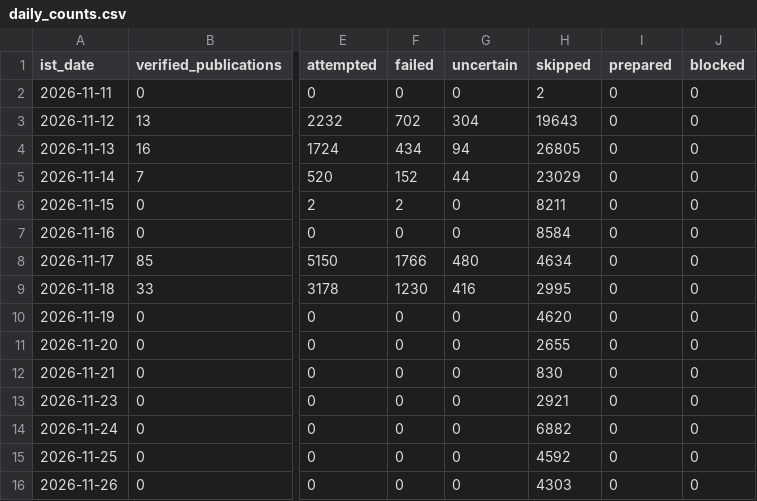
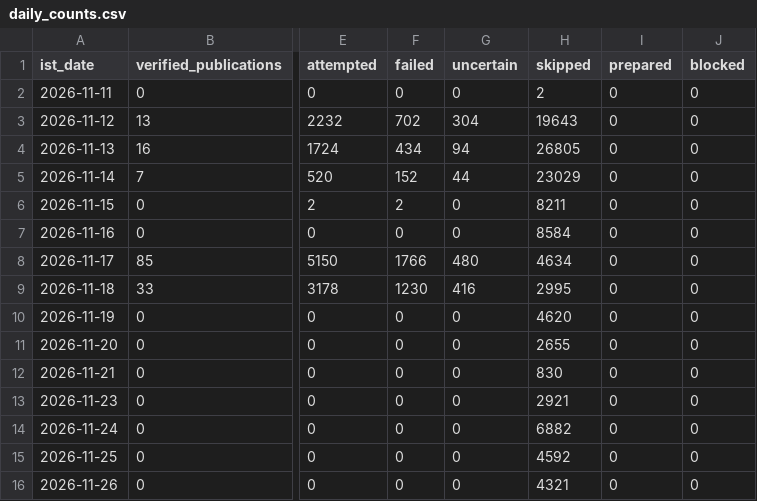
Before and after one commit to shkrelitechnologies-cloud/coco-run, a CSV file: daily_counts.csv, drawn as a sheet; only a part is shown, gaps mark what is left out; the diff names each change by its address in the sheet, - before the commit and + after, or states it on an @@ line.

```diff
--- a/daily_counts.csv
+++ b/daily_counts.csv
-H16 (skipped): 4303
+H16 (skipped): 4321
```
Also changed, not shown: summary.csv.
